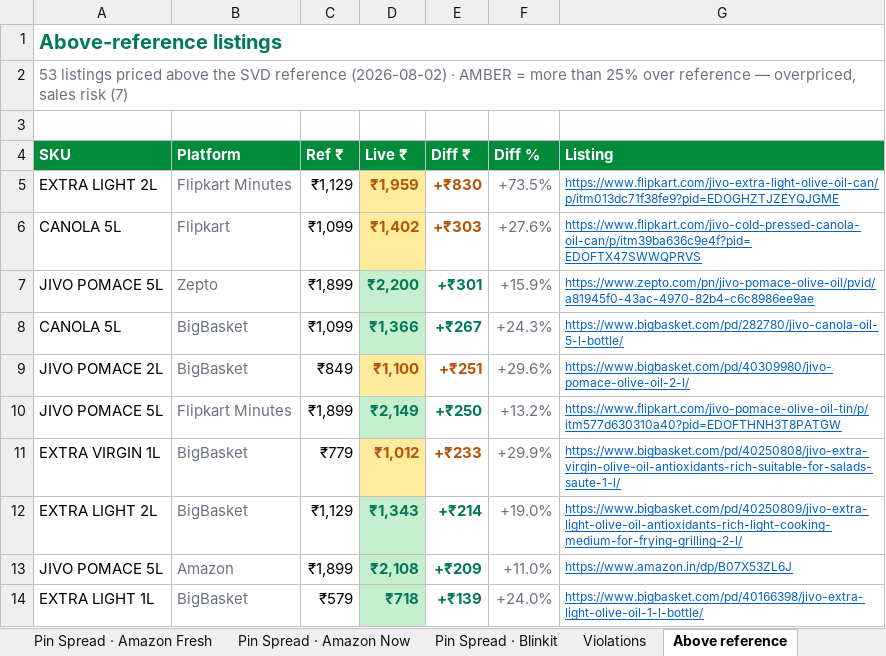
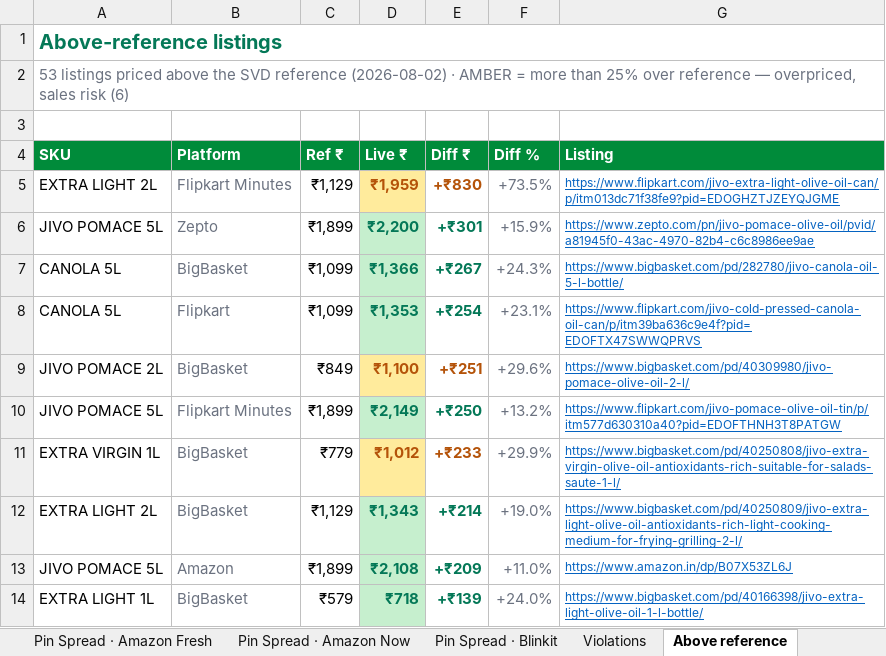
Before and after one commit to daman8271/sending-excel, an Excel workbook: Jivo-Price-Match-2026-08-02.xlsx, sheet Above reference, drawn as a sheet; only a part is shown; values as stored, in another font and other column widths than the file's, no borders; removed rows and columns are numbered as before the commit, all else as after; the diff names each change by its address in the sheet, - before the commit and + after, or states it on an @@ line.

Commit message:
2026-08-02 — 11 Excel report(s)
Competitor-Price-Watch-AllQcomm-2026-08-02.xlsx,Competitor-Price-Watch-Amazon-Fresh-2026-08-02.xlsx Competitor-Price-Watch-Amazon-Now-2026-08-02.xlsx,Jivo-Amazon-Live-Report-2026-08-02.xlsx Jivo-AmazonFresh-Live-Report-2026-08-02.xlsx,Jivo-BigBasket-Pincode-Report-2026-08-02.xlsx Jivo-Blinkit-Live-Report-2026-08-02.xlsx,Jivo-Blinkit-Not-Listed-Pincodes-2026-08-02.xlsx Jivo-Flipkart-Live-Report-2026-08-02.xlsx,Jivo-FlipkartMinutes-Live-Report-2026-08-02.xlsx Jivo-Price-Match-2026-08-02.xlsx

```diff
--- a/Jivo-Price-Match-2026-08-02.xlsx (sheet Above reference)
+++ b/Jivo-Price-Match-2026-08-02.xlsx (sheet Above reference)
-A2 (SKU): …sales risk (7)
+A2 (SKU): …sales risk (6)
-row 6: CANOLA 5L | Flipkart | ₹1,099 | ₹1,402 | +₹303 | +27.6% | https://www.flipkart.com/jivo-cold-pressed-canola-oil-can/p/itm39ba636c9e4f?pid=EDOFTX47SWWQPRVS
+row 8: CANOLA 5L | Flipkart | ₹1,099 | ₹1,353 | +₹254 | +23.1% | https://www.flipkart.com/jivo-cold-pressed-canola-oil-can/p/itm39ba636c9e4f?pid=EDOFTX47SWWQPRVS
```
Also changed, not shown: sheet Amazon Core PM Check, sheet Matrix, 3 other files.
